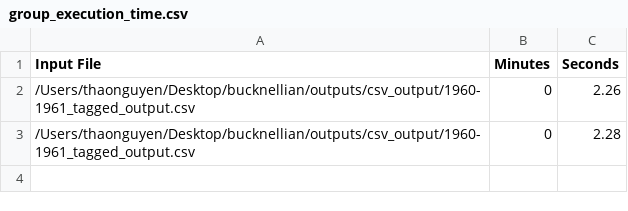
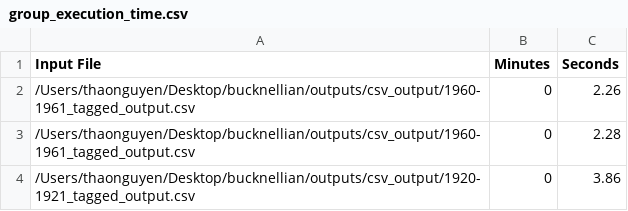
Before and after one commit to BucknellDSC/bucknellian, a CSV file: outputs/group_execution_time.csv, drawn as a sheet; the diff names each change by its address in the sheet, - before the commit and + after, or states it on an @@ line.

```diff
--- a/outputs/group_execution_time.csv
+++ b/outputs/group_execution_time.csv
+row 4: /Users/thaonguyen/Desktop/bucknellian/outputs/csv_output/1920-1921_tagged_output.csv | 0 | 3.86
```
Also changed, not shown: 6 other files.
